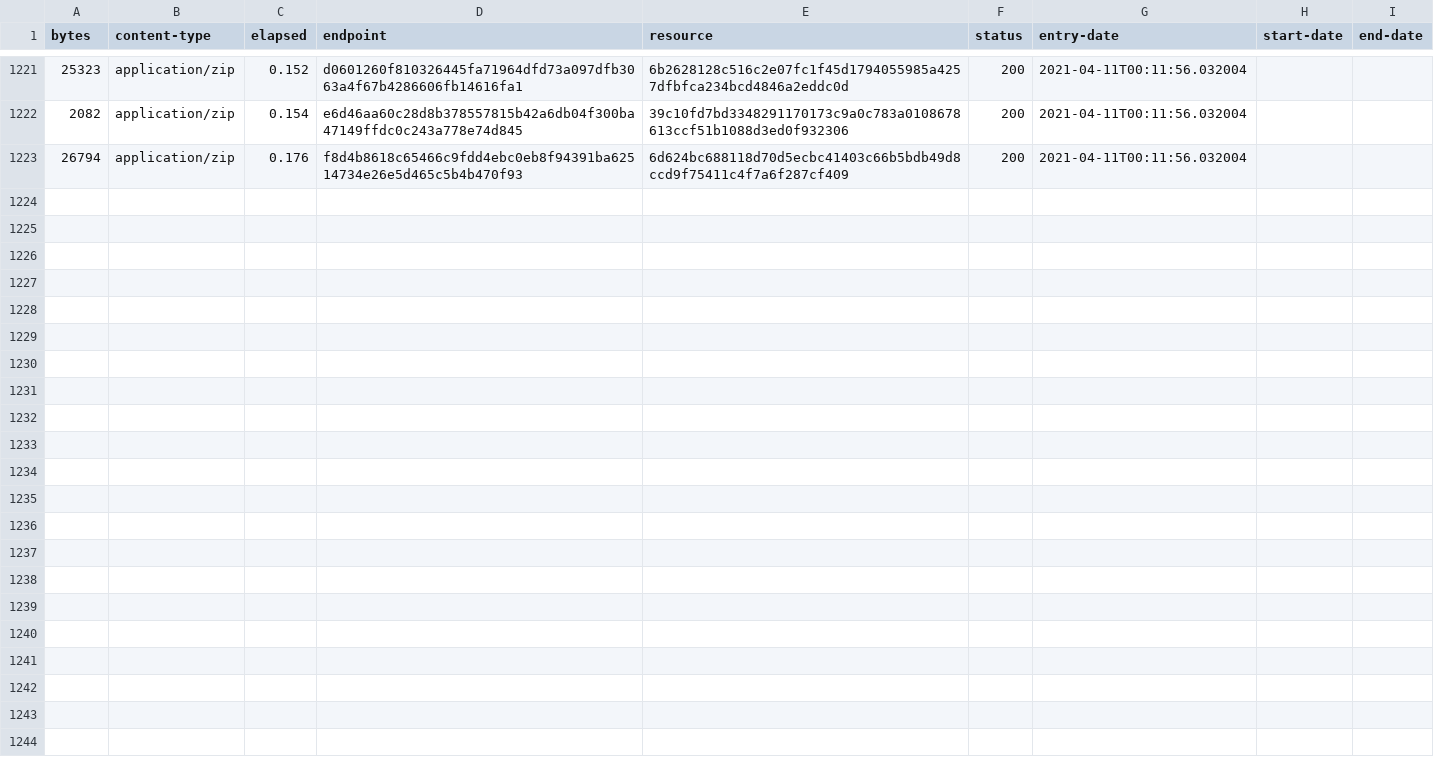
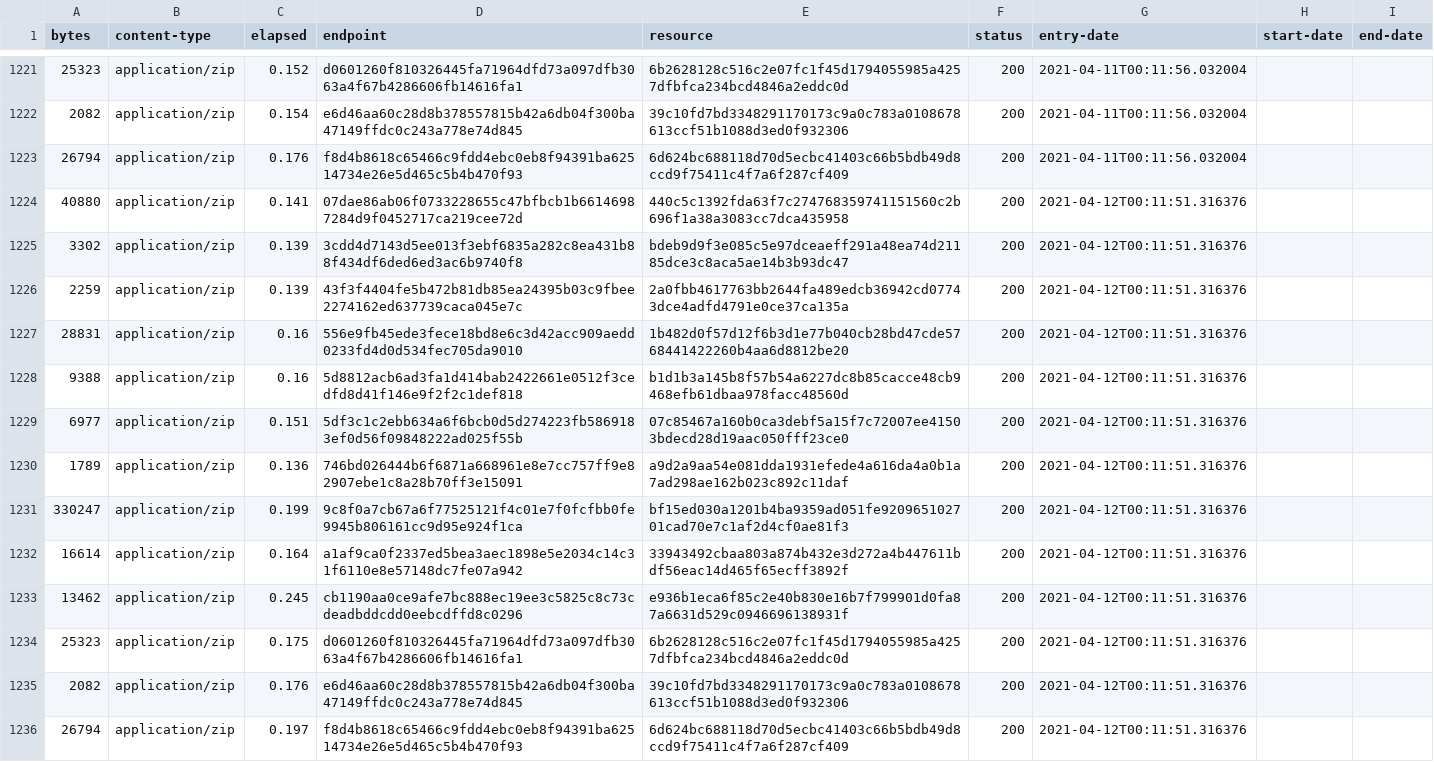
Before and after one commit to digital-land-attic/development-policy-area-collection, a CSV file: collection/log.csv, drawn as a sheet; only a part is shown, gaps mark what is left out.

Commit message:
Collection 2021-04-12

```diff
--- a/collection/log.csv
+++ b/collection/log.csv
@@ -1223 +1223,14 @@ bytes,content-type,elapsed,endpoint,resource,status,entry-date,start-date,end-da
 26794,application/zip,0.176,f8d4b8618c65466c9fdd4ebc0eb8f94391ba62514734e26e5d465c5b4b470f93,6d624bc688118d70d5ecbc41403c66b5bdb49d8ccd9f75411c4f7a6f287cf409,200,2021-04-11T00:11:56.032004,,
+40880,application/zip,0.141,07dae86ab06f0733228655c47bfbcb1b66146987284d9f0452717ca219cee72d,440c5c1392fda63f7c274768359741151560c2b696f1a38a3083cc7dca435958,200,2021-04-12T00:11:51.316376,,
+3302,application/zip,0.139,3cdd4d7143d5ee013f3ebf6835a282c8ea431b88f434df6ded6ed3ac6b9740f8,bdeb9d9f3e085c5e97dceaeff291a48ea74d21185dce3c8aca5ae14b3b93dc47,200,2021-04-12T00:11:51.316376,,
+2259,application/zip,0.139,43f3f4404fe5b472b81db85ea24395b03c9fbee2274162ed637739caca045e7c,2a0fbb4617763bb2644fa489edcb36942cd07743dce4adfd4791e0ce37ca135a,200,2021-04-12T00:11:51.316376,,
+28831,application/zip,0.16,556e9fb45ede3fece18bd8e6c3d42acc909aedd0233fd4d0d534fec705da9010,1b482d0f57d12f6b3d1e77b040cb28bd47cde5768441422260b4aa6d8812be20,200,2021-04-12T00:11:51.316376,,
+9388,application/zip,0.16,5d8812acb6ad3fa1d414bab2422661e0512f3cedfd8d41f146e9f2f2c1def818,b1d1b3a145b8f57b54a6227dc8b85cacce48cb9468efb61dbaa978facc48560d,200,2021-04-12T00:11:51.316376,,
+6977,application/zip,0.151,5df3c1c2ebb634a6f6bcb0d5d274223fb5869183ef0d56f09848222ad025f55b,07c85467a160b0ca3debf5a15f7c72007ee41503bdecd28d19aac050fff23ce0,200,2021-04-12T00:11:51.316376,,
+1789,application/zip,0.136,746bd026444b6f6871a668961e8e7cc757ff9e82907ebe1c8a28b70ff3e15091,a9d2a9aa54e081dda1931efede4a616da4a0b1a7ad298ae162b023c892c11daf,200,2021-04-12T00:11:51.316376,,
+330247,application/zip,0.199,9c8f0a7cb67a6f77525121f4c01e7f0fcfbb0fe9945b806161cc9d95e924f1ca,bf15ed030a1201b4ba9359ad051fe920965102701cad70e7c1af2d4cf0ae81f3,200,2021-04-12T00:11:51.316376,,
+16614,application/zip,0.164,a1af9ca0f2337ed5bea3aec1898e5e2034c14c31f6110e8e57148dc7fe07a942,33943492cbaa803a874b432e3d272a4b447611bdf56eac14d465f65ecff3892f,200,2021-04-12T00:11:51.316376,,
+13462,application/zip,0.245,cb1190aa0ce9afe7bc888ec19ee3c5825c8c73cdeadbddcdd0eebcdffd8c0296,e936b1eca6f85c2e40b830e16b7f799901d0fa87a6631d529c0946696138931f,200,2021-04-12T00:11:51.316376,,
+25323,application/zip,0.175,d0601260f810326445fa71964dfd73a097dfb3063a4f67b4286606fb14616fa1,6b2628128c516c2e07fc1f45d1794055985a4257dfbfca234bcd4846a2eddc0d,200,2021-04-12T00:11:51.316376,,
+2082,application/zip,0.176,e6d46aa60c28d8b378557815b42a6db04f300ba47149ffdc0c243a778e74d845,39c10fd7bd3348291170173c9a0c783a0108678613ccf51b1088d3ed0f932306,200,2021-04-12T00:11:51.316376,,
+26794,application/zip,0.197,f8d4b8618c65466c9fdd4ebc0eb8f94391ba62514734e26e5d465c5b4b470f93,6d624bc688118d70d5ecbc41403c66b5bdb49d8ccd9f75411c4f7a6f287cf409,200,2021-04-12T00:11:51.316376,,
```
